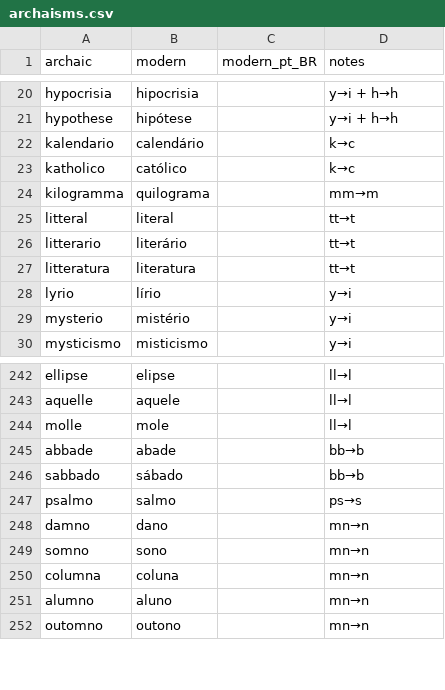
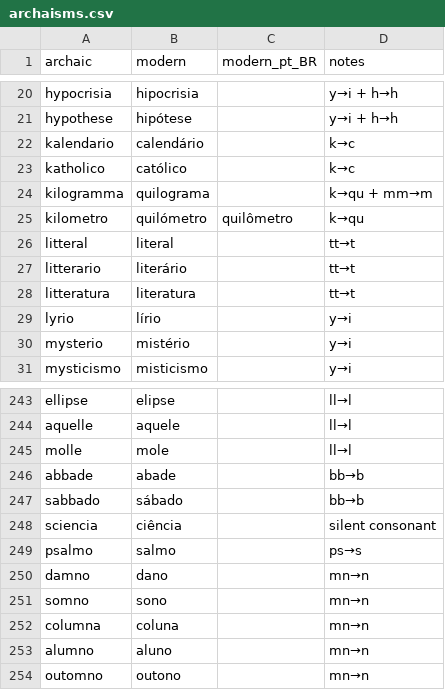
Before and after one commit to TigreGotico/tugalex, a CSV file: tugalex/data/archaisms.csv, drawn as a sheet; only a part is shown, gaps mark what is left out.

```diff
--- a/tugalex/data/archaisms.csv
+++ b/tugalex/data/archaisms.csv
@@ -23,3 +23,4 @@ kalendario,calendário,,k→c
 katholico,católico,,k→c
-kilogramma,quilograma,,mm→m
+kilogramma,quilograma,,k→qu + mm→m
+kilometro,quilómetro,quilômetro,k→qu
 litteral,literal,,tt→t
@@ -246,2 +247,3 @@ abbade,abade,,bb→b
 sabbado,sábado,,bb→b
+sciencia,ciência,,silent consonant
 psalmo,salmo,,ps→s
```
Also changed, not shown: 1 other file.
